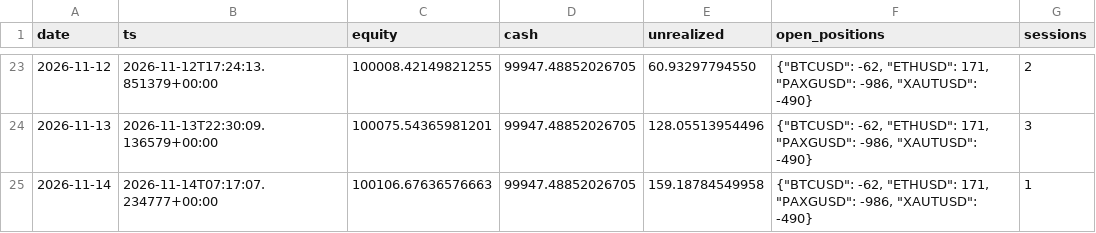
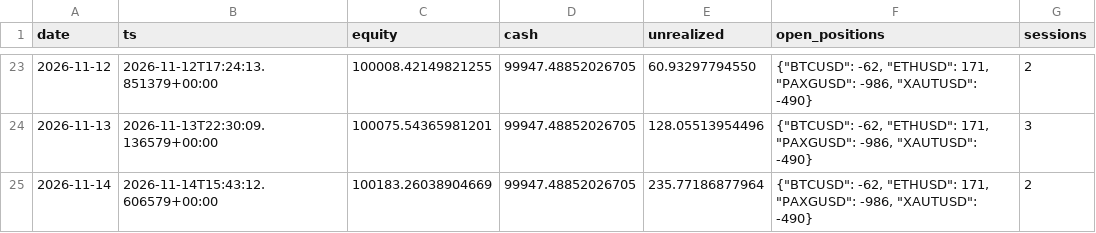
Before and after one commit to lcs2024016-arch/fund_manager, a CSV file: paper/all_in_one/daily.csv, drawn as a sheet; only a part is shown, gaps mark what is left out.

```diff
--- a/paper/all_in_one/daily.csv
+++ b/paper/all_in_one/daily.csv
@@ -24,2 +24,2 @@ date,ts,equity,cash,unrealized,open_positions,sessions
 2026-11-13,2026-11-13T22:30:09.136579+00:00,100075.54365981201,99947.48852026705,128.05513954496,"{""BTCUSD"": -62, ""ETHUSD"": 171, ""PAXGUSD"": -986, ""XAUTUSD"": -490}",3
-2026-11-14,2026-11-14T07:17:07.234777+00:00,100106.67636576663,99947.48852026705,159.18784549958,"{""BTCUSD"": -62, ""ETHUSD"": 171, ""PAXGUSD"": -986, ""XAUTUSD"": -490}",1
+2026-11-14,2026-11-14T15:43:12.606579+00:00,100183.26038904669,99947.48852026705,235.77186877964,"{""BTCUSD"": -62, ""ETHUSD"": 171, ""PAXGUSD"": -986, ""XAUTUSD"": -490}",2
```
Also changed, not shown: paper/all_in_one/intraday.csv, 4 other files.
